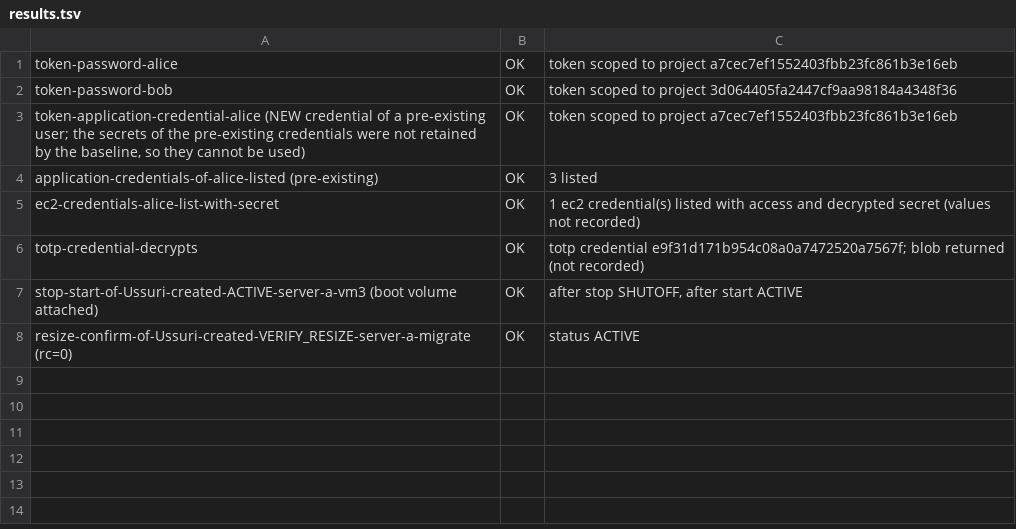
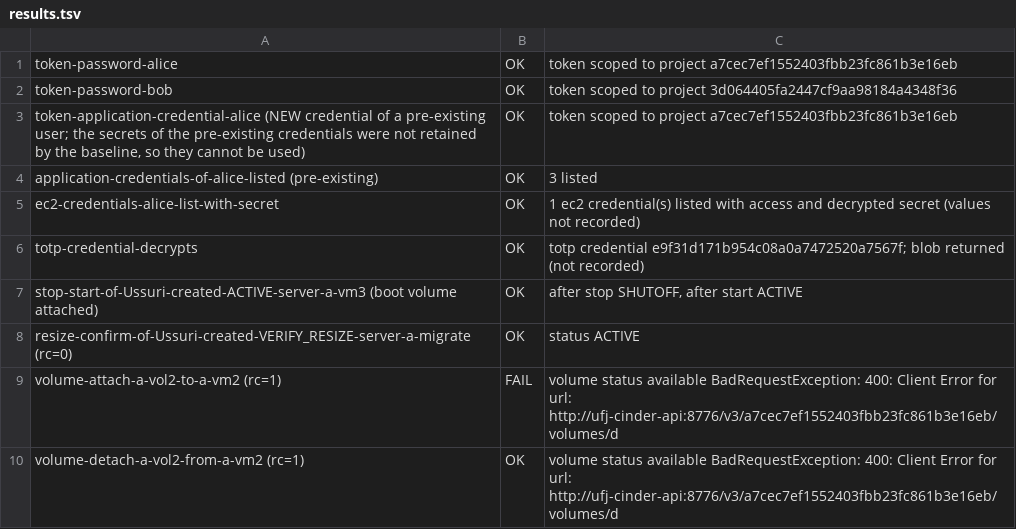
Before and after one commit to OzarLand/openstack-upgrade-journeys, a TSV file: journeys/ussuri-to-2026.1/evidence/EXP-SVC-02/dry-svc02-2/results.tsv, drawn as a sheet; the diff names each change by its address in the sheet, - before the commit and + after, or states it on an @@ line.

Commit message:
Ussuri lab (work in progress): EXP-SVC-02 evidence
Signed-off-by: Soufian Zaouam <18644174+soufian-zaouam@users.noreply.github.com>

```diff
--- a/journeys/ussuri-to-2026.1/evidence/EXP-SVC-02/dry-svc02-2/results.tsv
+++ b/journeys/ussuri-to-2026.1/evidence/EXP-SVC-02/dry-svc02-2/results.tsv
+row 9: volume-attach-a-vol2-to-a-vm2 (rc=1) | FAIL | volume status available BadRequestException: 400: Client Error for url: http://ufj-cinder-api:8776/v3/a7cec7ef1552403fbb23fc861b3e16eb/volumes/d
+row 10: volume-detach-a-vol2-from-a-vm2 (rc=1) | OK | volume status available BadRequestException: 400: Client Error for url: http://ufj-cinder-api:8776/v3/a7cec7ef1552403fbb23fc861b3e16eb/volumes/d
```
Also changed, not shown: 3 other files.
